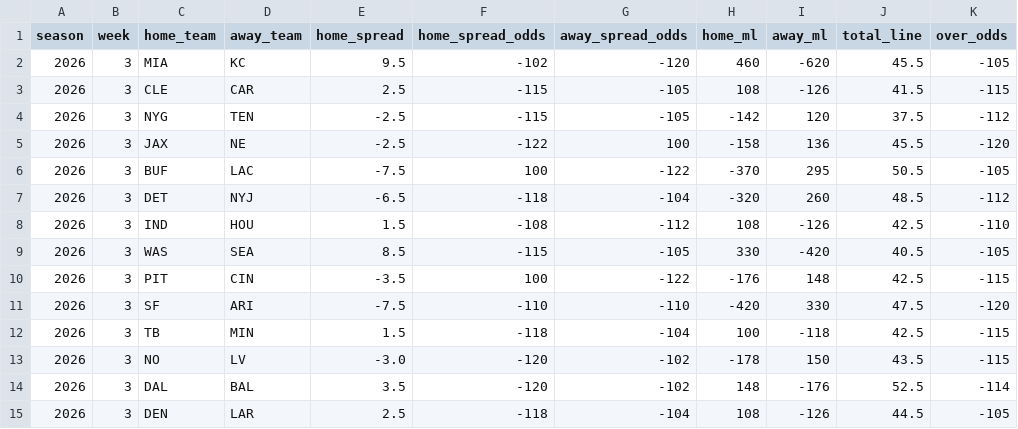
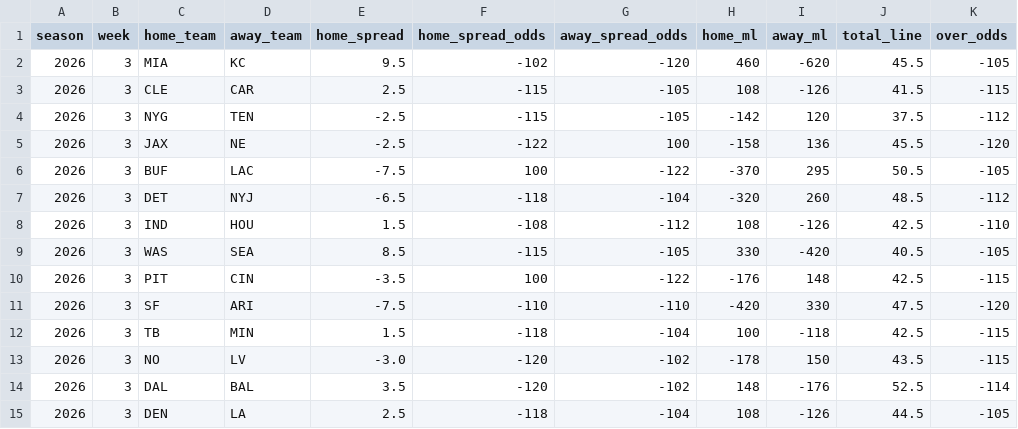
Before and after one commit to kylewish19/wshl-x-nfl-player-props-model, a CSV file: inputs/live/2026_w3_sunday_game_markets.csv, drawn as a sheet; only a part is shown; the diff names each change by its address in the sheet, - before the commit and + after, or states it on an @@ line.

Commit message:
Fix Rams team code for Sunday game markets

```diff
--- a/inputs/live/2026_w3_sunday_game_markets.csv
+++ b/inputs/live/2026_w3_sunday_game_markets.csv
-D15 (away_team): LAR
+D15 (away_team): LA
```
